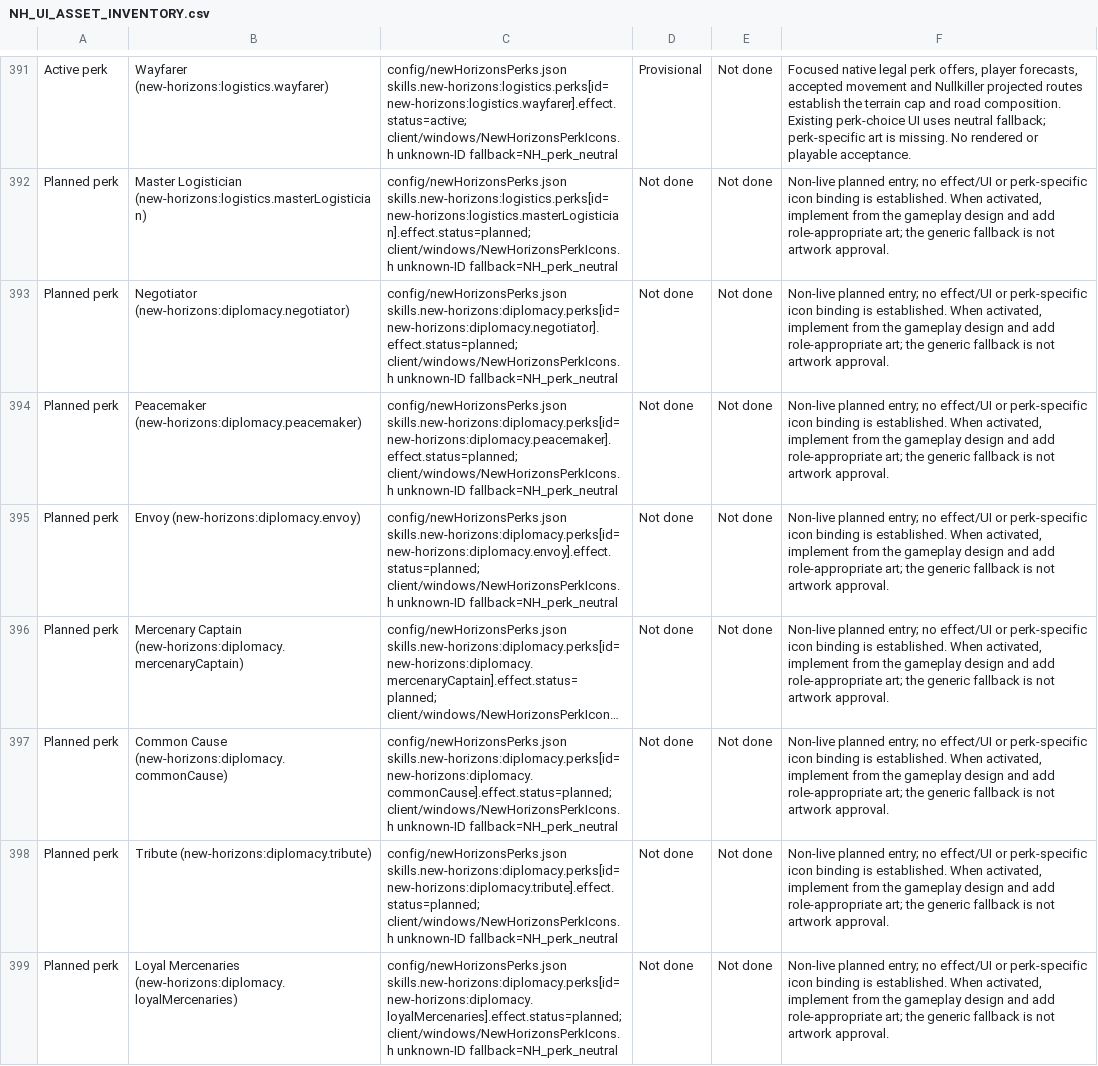
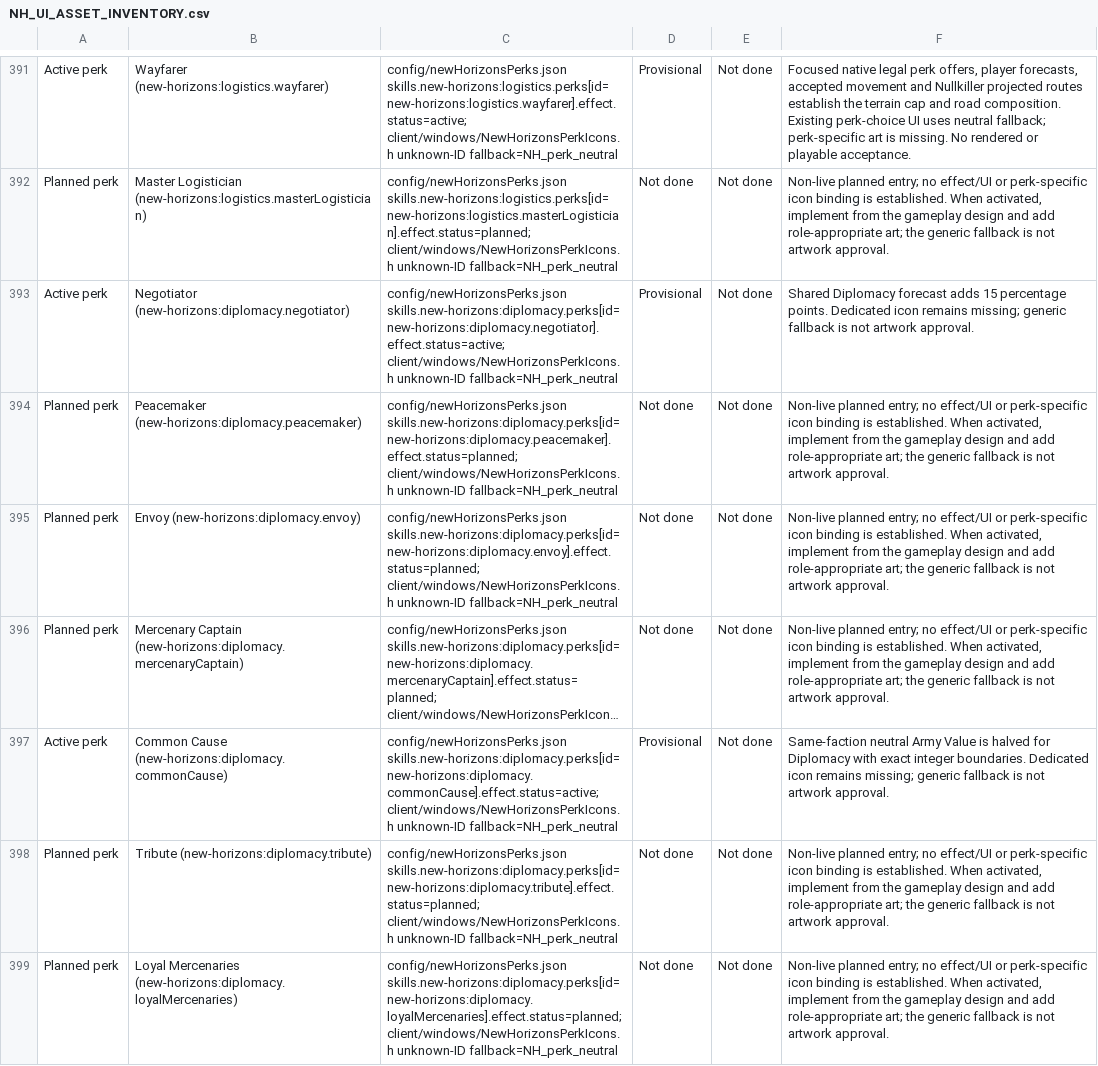
Before and after one commit to thegandalf196/new-horizons, a CSV file: docs/NH_UI_ASSET_INVENTORY.csv, drawn as a sheet; only a part is shown, gaps mark what is left out; long unchanged cells end in …; the diff covers the shown part only; the diff names each change by its address in the sheet, - before the commit and + after, or states it on an @@ line.

Commit message:
Implement deterministic Diplomacy joining

```diff
--- a/docs/NH_UI_ASSET_INVENTORY.csv
+++ b/docs/NH_UI_ASSET_INVENTORY.csv
-A393: Planned perk
+A393: Active perk
-C393: config/newHorizonsPerks.json skills.new-horizons:diplomacy.perks[id=new-horizons:diplomacy.negotiator].effect.status=planned; client/windows/NewHorizonsPerkIcons.h unknown-ID…
+C393: config/newHorizonsPerks.json skills.new-horizons:diplomacy.perks[id=new-horizons:diplomacy.negotiator].effect.status=active; client/windows/NewHorizonsPerkIcons.h unknown-ID…
-D393: Not done
+D393: Provisional
-F393: Non-live planned entry; no effect/UI or perk-specific icon binding is established. When activated, implement from the gameplay design and add role-appropriate art; the generic fallback…
+F393: Shared Diplomacy forecast adds 15 percentage points. Dedicated icon remains missing; generic fallback…
-A397: Planned perk
+A397: Active perk
-C397: config/newHorizonsPerks.json skills.new-horizons:diplomacy.perks[id=new-horizons:diplomacy.commonCause].effect.status=planned; client/windows/NewHorizonsPerkIcons.h unknown-ID…
+C397: config/newHorizonsPerks.json skills.new-horizons:diplomacy.perks[id=new-horizons:diplomacy.commonCause].effect.status=active; client/windows/NewHorizonsPerkIcons.h unknown-ID…
-D397: Not done
+D397: Provisional
-F397: Non-live planned entry; no effect/UI or perk-specific icon binding is established. When activated, implement from the gameplay design and add role-appropriate art; the generic fallback…
+F397: Same-faction neutral Army Value is halved for Diplomacy with exact integer boundaries. Dedicated icon remains missing; generic fallback…
```
Also changed, not shown: 4 edited cells elsewhere in this file, 15 other files.
